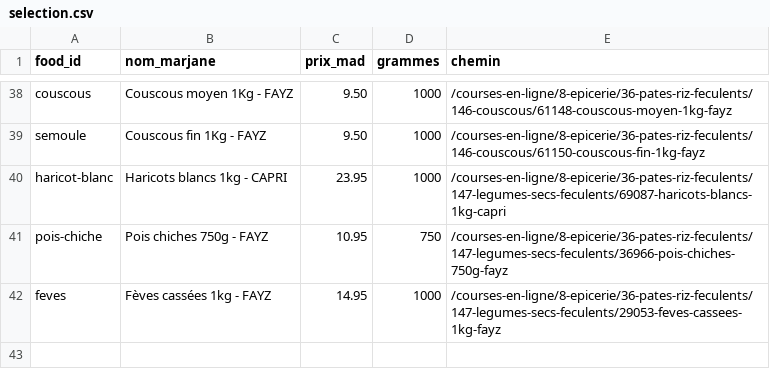
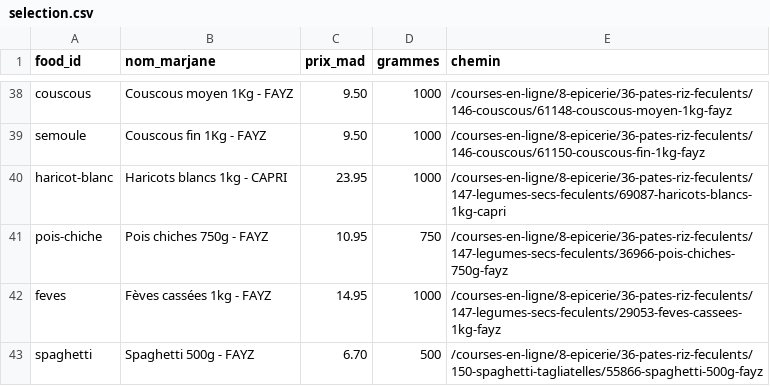
Before and after one commit to AdmGlry/carnivorema, a CSV file: data/marjane/selection.csv, drawn as a sheet; only a part is shown, gaps mark what is left out; the diff names each change by its address in the sheet, - before the commit and + after, or states it on an @@ line.

```diff
--- a/data/marjane/selection.csv
+++ b/data/marjane/selection.csv
+row 43: spaghetti | Spaghetti 500g - FAYZ | 6.70 | 500 | /courses-en-ligne/8-epicerie/36-pates-riz-feculents/150-spaghetti-tagliatelles/55866-spaghetti-500g-fayz
```
Also changed, not shown: 1 other file.
